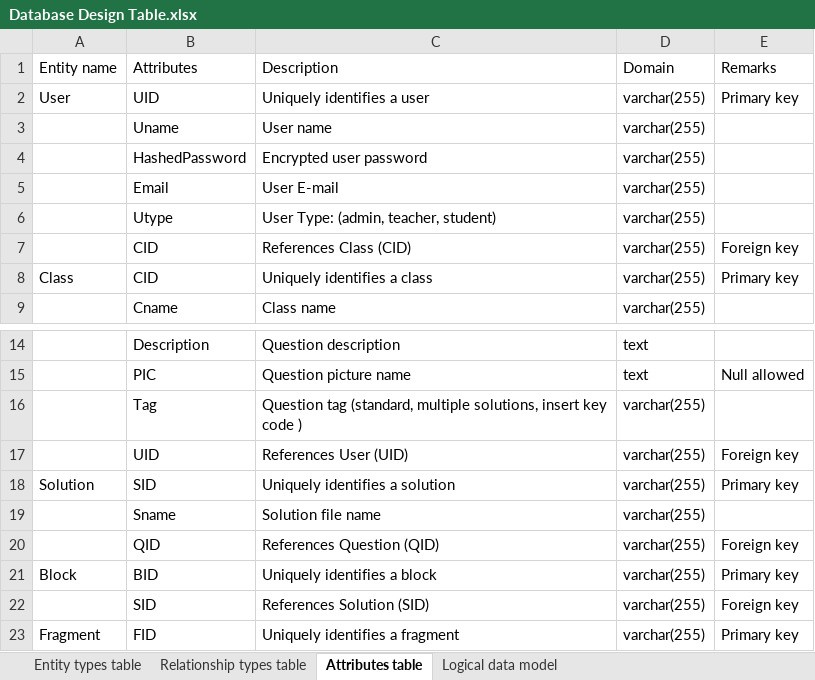
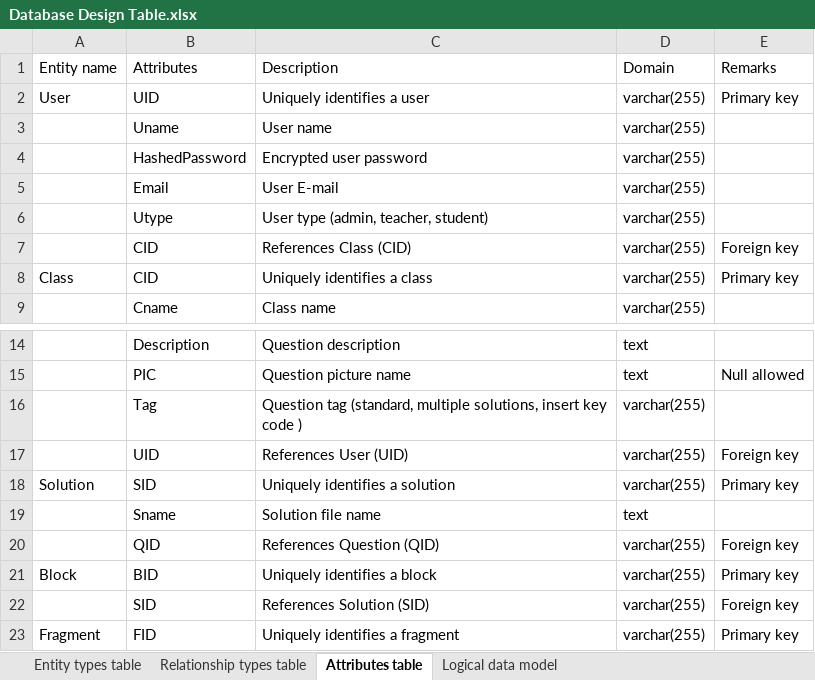
Before and after one commit to YajingLiu2357/Parsons-problem-generator-solver, an Excel workbook: Documents/Database Design Table.xlsx, sheet Attributes table, drawn as a sheet; only a part is shown, gaps mark what is left out; values as stored, in another font and other column widths than the file's, no borders; the diff names each change by its address in the sheet, - before the commit and + after, or states it on an @@ line.

```diff
--- a/Documents/Database Design Table.xlsx (sheet Attributes table)
+++ b/Documents/Database Design Table.xlsx (sheet Attributes table)
-C6 (Description): User Type: (admin, teacher, student)
+C6 (Description): User type (admin, teacher, student)
-D19 (Domain): varchar(255)
+D19 (Domain): text
```
Also changed, not shown: sheet Logical data model, 4 other files.
